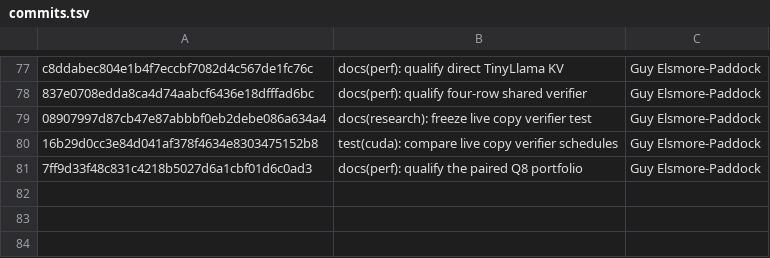
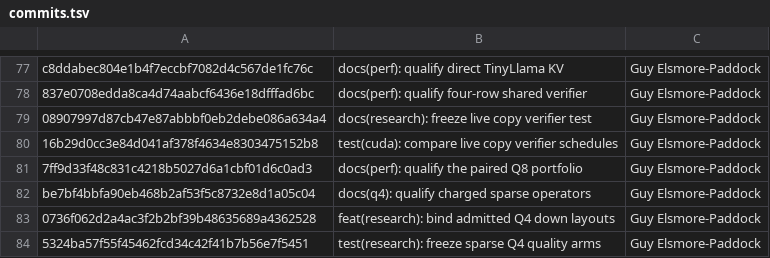
Before and after one commit to GuyPaddock/m40-llm, a TSV file: docs/experiments/2026-11-21-main-dependencies/commits.tsv, drawn as a sheet; only a part is shown, gaps mark what is left out.

```diff
--- a/docs/experiments/2026-11-21-main-dependencies/commits.tsv
+++ b/docs/experiments/2026-11-21-main-dependencies/commits.tsv
@@ -81 +81,4 @@ c8ddabec804e1b4f7eccbf7082d4c567de1fc76c	docs(perf): qualify direct TinyLlama KV
 7ff9d33f48c831c4218b5027d6a1cbf01d6c0ad3	docs(perf): qualify the paired Q8 portfolio	Guy Elsmore-Paddock
+be7bf4bbfa90eb468b2af53f5c8732e8d1a05c04	docs(q4): qualify charged sparse operators	Guy Elsmore-Paddock
+0736f062d2a4ac3f2b2bf39b48635689a4362528	feat(research): bind admitted Q4 down layouts	Guy Elsmore-Paddock
+5324ba57f55f45462fcd34c42f41b7b56e7f5451	test(research): freeze sparse Q4 quality arms	Guy Elsmore-Paddock
```
Also changed, not shown: docs/experiments/2026-11-21-integration/candidates.tsv, 3 other files.
